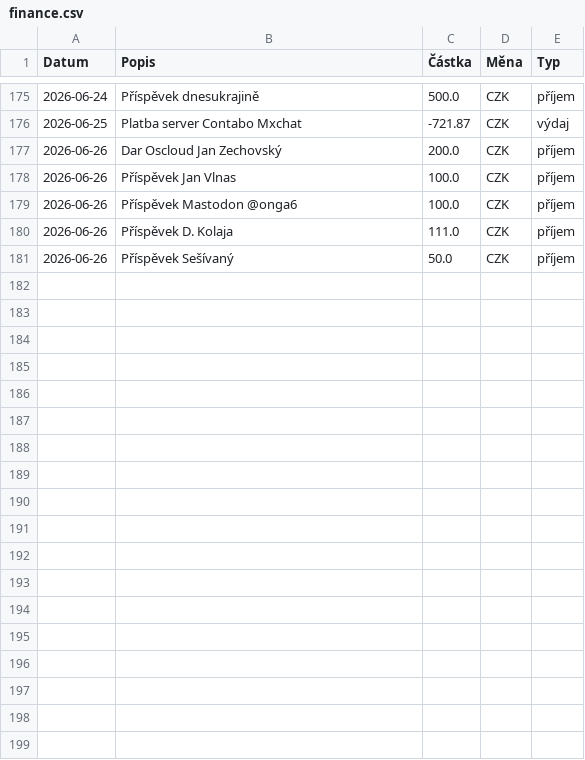
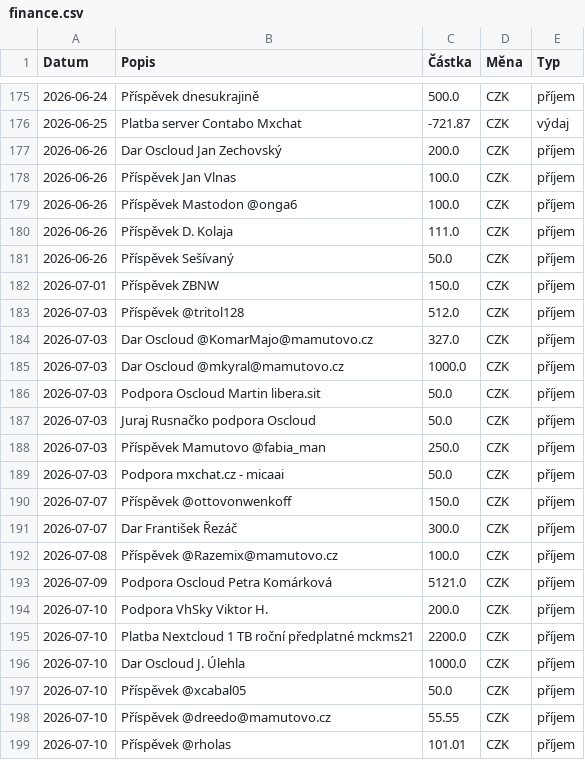
Before and after one commit to zkreml/prehlad-financi-komunity, a CSV file: finance.csv, drawn as a sheet; only a part is shown, gaps mark what is left out; the diff names each change by its address in the sheet, - before the commit and + after, or states it on an @@ line.

Commit message:
Aktualizace financí soubor finance.csv

```diff
--- a/finance.csv
+++ b/finance.csv
+row 182: 2026-07-01 | Příspěvek ZBNW | 150.0 | CZK | příjem
+row 183: 2026-07-03 | Příspěvek @tritol128 | 512.0 | CZK | příjem
+row 184: 2026-07-03 | Dar Oscloud @KomarMajo@mamutovo.cz | 327.0 | CZK | příjem
+row 185: 2026-07-03 | Dar Oscloud @mkyral@mamutovo.cz | 1000.0 | CZK | příjem
+row 186: 2026-07-03 | Podpora Oscloud Martin libera.sit | 50.0 | CZK | příjem
+row 187: 2026-07-03 | Juraj Rusnačko podpora Oscloud | 50.0 | CZK | příjem
+row 188: 2026-07-03 | Příspěvek Mamutovo @fabia_man | 250.0 | CZK | příjem
+row 189: 2026-07-03 | Podpora mxchat.cz - micaai | 50.0 | CZK | příjem
+row 190: 2026-07-07 | Příspěvek @ottovonwenkoff | 150.0 | CZK | příjem
+row 191: 2026-07-07 | Dar František Řezáč | 300.0 | CZK | příjem
+row 192: 2026-07-08 | Příspěvek @Razemix@mamutovo.cz | 100.0 | CZK | příjem
+row 193: 2026-07-09 | Podpora Oscloud Petra Komárková | 5121.0 | CZK | příjem
+row 194: 2026-07-10 | Podpora VhSky Viktor H. | 200.0 | CZK | příjem
+row 195: 2026-07-10 | Platba Nextcloud 1 TB roční předplatné mckms21 | 2200.0 | CZK | příjem
+row 196: 2026-07-10 | Dar Oscloud J. Úlehla | 1000.0 | CZK | příjem
+row 197: 2026-07-10 | Příspěvek @xcabal05 | 50.0 | CZK | příjem
+row 198: 2026-07-10 | Příspěvek @dreedo@mamutovo.cz | 55.55 | CZK | příjem
+row 199: 2026-07-10 | Příspěvek @rholas | 101.01 | CZK | příjem
```
